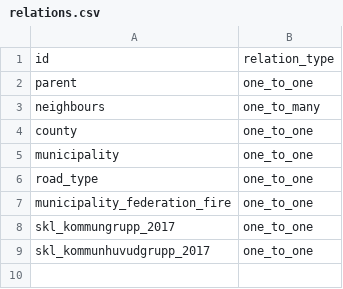
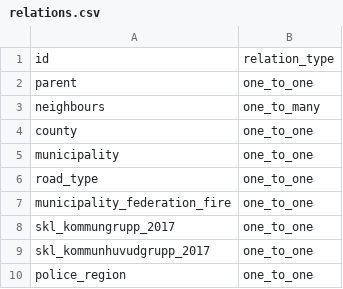
Before and after one commit to marple-newsrobot/marple-datatypes, a CSV file: relations.csv, drawn as a sheet; the diff names each change by its address in the sheet, - before the commit and + after, or states it on an @@ line.

```diff
--- a/relations.csv
+++ b/relations.csv
+row 10: police_region | one_to_one
```
Also changed, not shown: regions/se/counties.csv.
